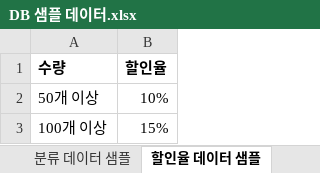
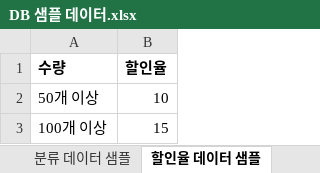
Before and after one commit to DaeguIT-MinSuKim/yi_java3st_1team, an Excel workbook: document/sample_data/DB 샘플 데이터.xlsx, sheet 할인율 데이터 샘플, drawn as a sheet; values as stored, in another font and other column widths than the file's, no borders; the diff names each change by its address in the sheet, - before the commit and + after, or states it on an @@ line.

```diff
--- a/document/sample_data/DB 샘플 데이터.xlsx (sheet 할인율 데이터 샘플)
+++ b/document/sample_data/DB 샘플 데이터.xlsx (sheet 할인율 데이터 샘플)
-B2 (할인율): 10%
+B2 (할인율): 10
-B3 (할인율): 15%
+B3 (할인율): 15
```
Also changed, not shown: sheet 고객사 데이터 샘플, sheet 소프트웨어 데이터 샘플, sheet 부서 데이터 샘플, sheet 직원 데이터 샘플, other sheet tabs, 7 other files.
